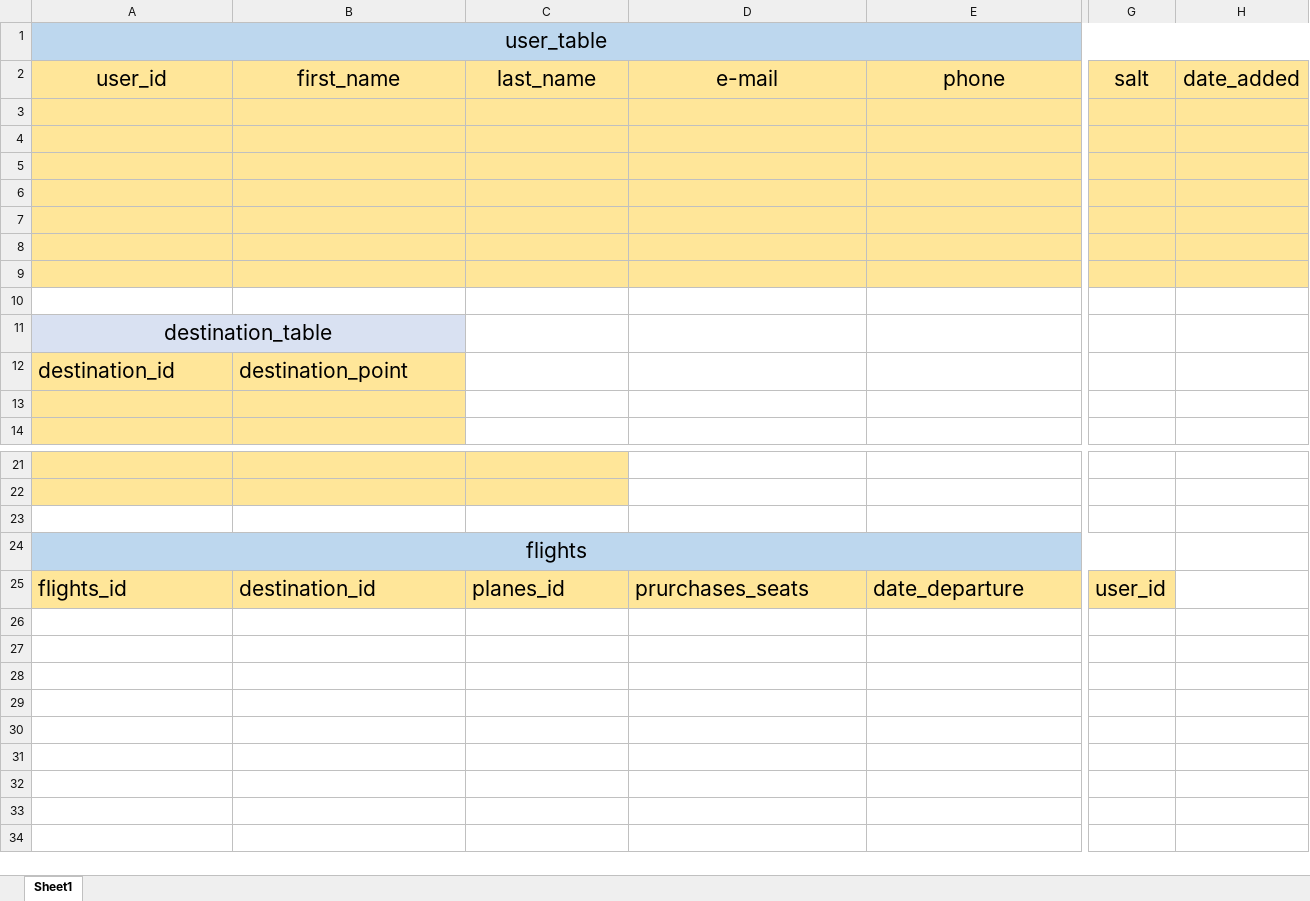
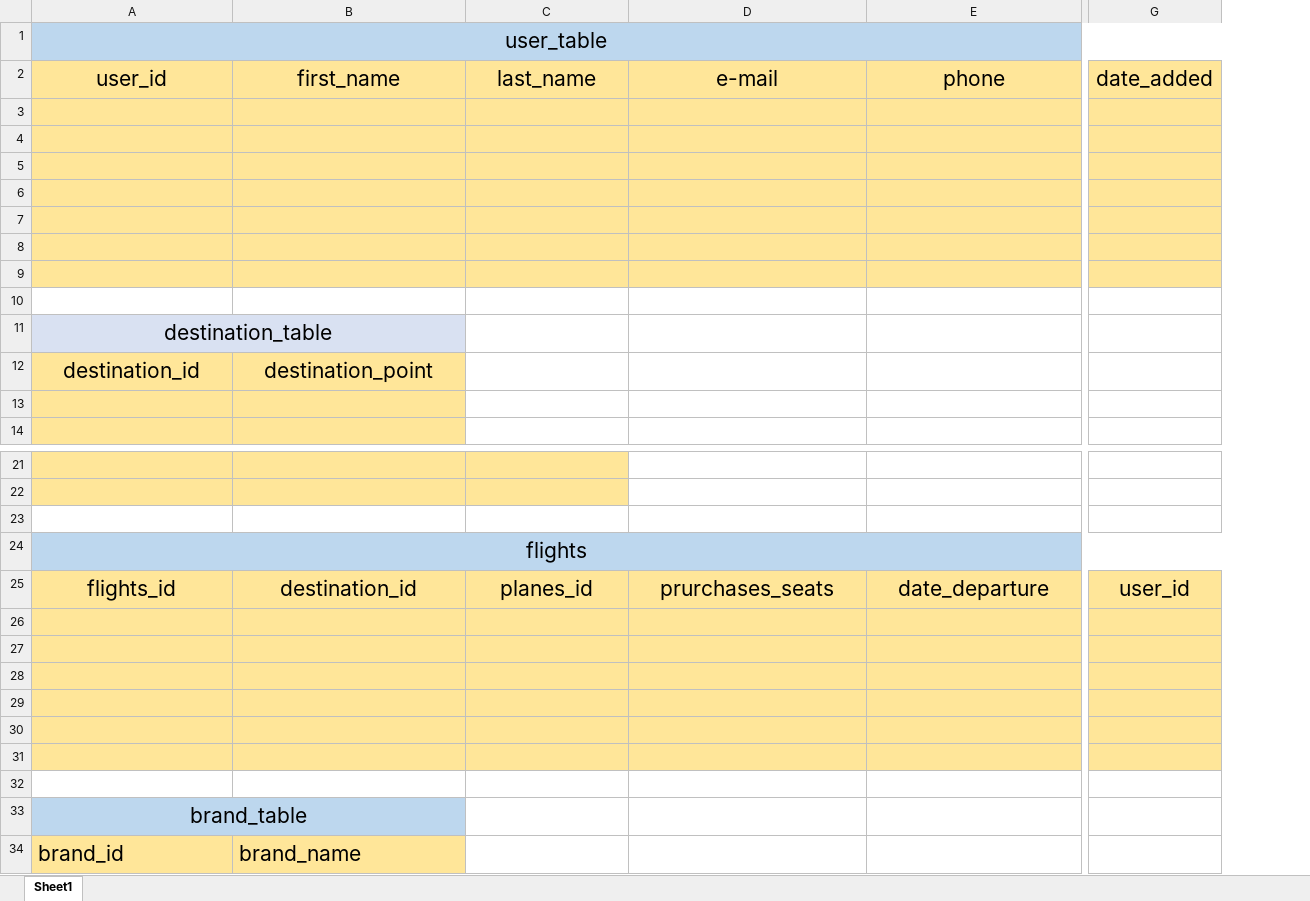
Before and after one commit to Galaxy740/project-02, an Excel workbook: Database.xlsx, sheet Sheet1, drawn as a sheet; only a part is shown, gaps mark what is left out; values as stored, in another font and other column widths than the file's, no borders; removed rows and columns are numbered as before the commit, all else as after; rows hold the shown columns only; the diff covers the shown part only; the diff names each change by its address in the sheet, - before the commit and + after, or states it on an @@ line.

Commit message:
Update Database.xlsx

```diff
--- a/Database.xlsx (sheet Sheet1)
+++ b/Database.xlsx (sheet Sheet1)
-column G (salt), row 25: user_id
-A12:B12 alignment: left
+A12:B12 alignment: center
-A24:G24 merged
+A24:G24 merged
-G24 fill: none
+G24 fill: #BDD7EE
-A25:E25 alignment: left
+A25:E25 alignment: center
-G25 (date_added): (empty)
+G25 (date_added): user_id
-G25 fill: none
+G25 fill: #FFE699
+row 26: (empty)
+row 27: (empty)
+row 28: (empty)
+row 29: (empty)
+row 30: (empty)
+row 31: (empty)
+row 32: (empty)
+row 33: brand_table
+row 34: brand_id | brand_name
```
Also changed, not shown: 1 edited cell and cell formats elsewhere in this sheet.
